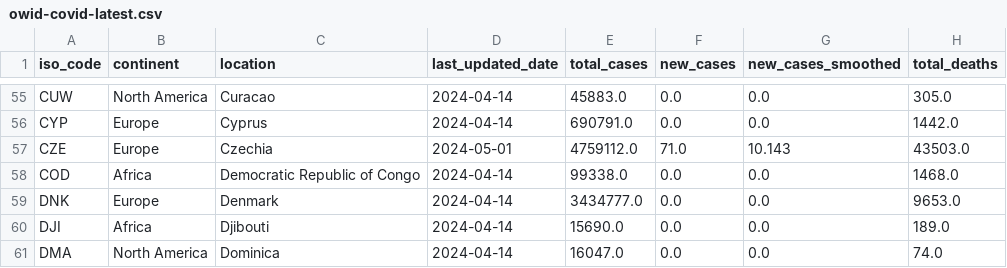
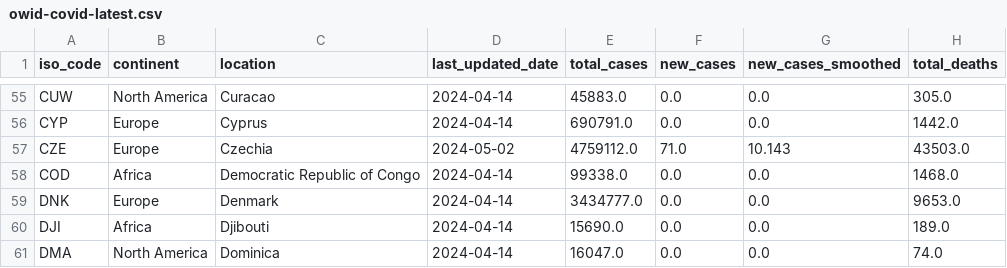
Before and after one commit to lesterholy/covid-19-data, a CSV file: public/data/latest/owid-covid-latest.csv, drawn as a sheet; only a part is shown, gaps mark what is left out; the diff names each change by its address in the sheet, - before the commit and + after, or states it on an @@ line.

Commit message:
data(megafile): automated update

```diff
--- a/public/data/latest/owid-covid-latest.csv
+++ b/public/data/latest/owid-covid-latest.csv
-D57 (last_updated_date): 2024-05-01
+D57 (last_updated_date): 2024-05-02
```
Also changed, not shown: 7 other files.
